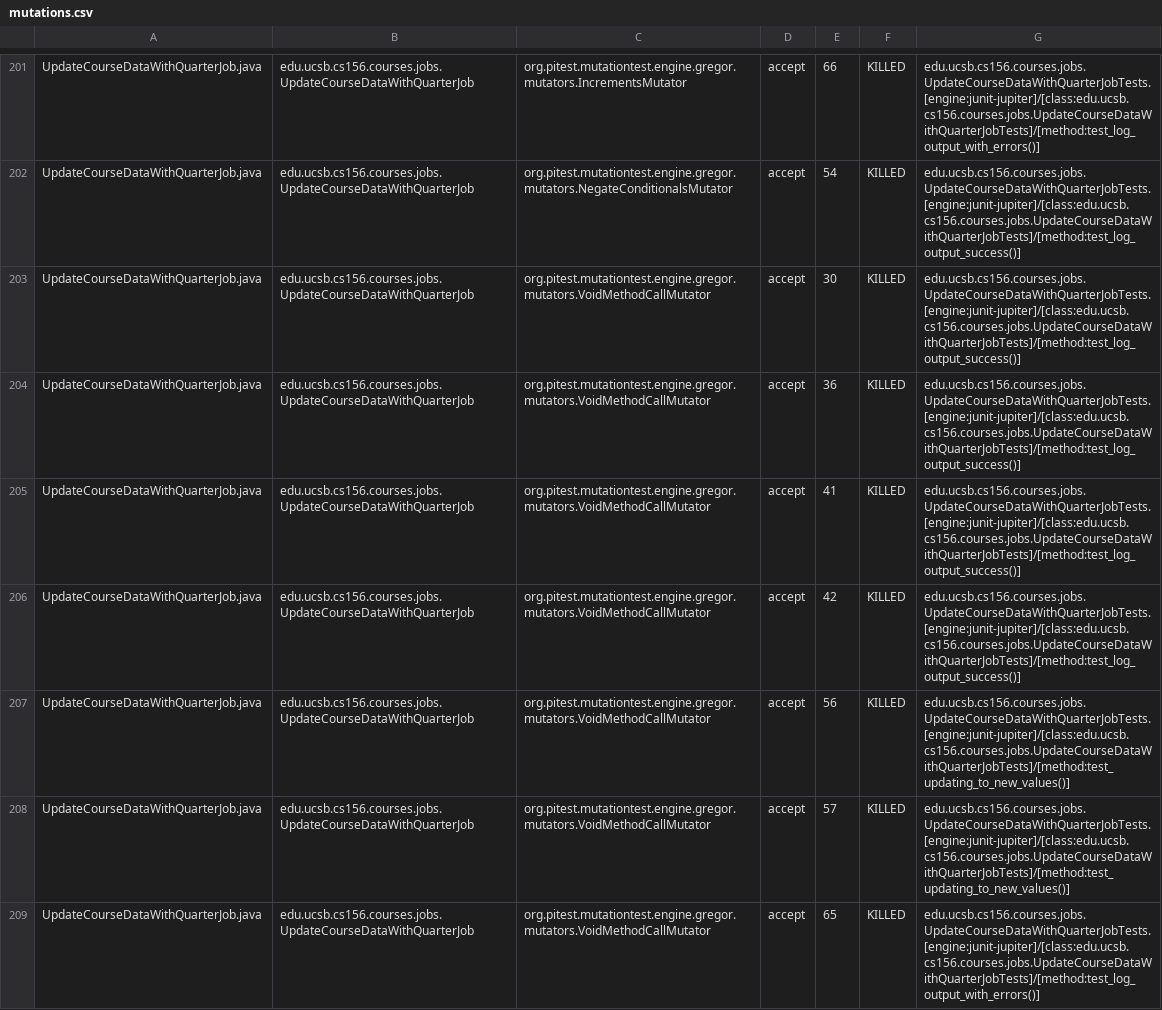
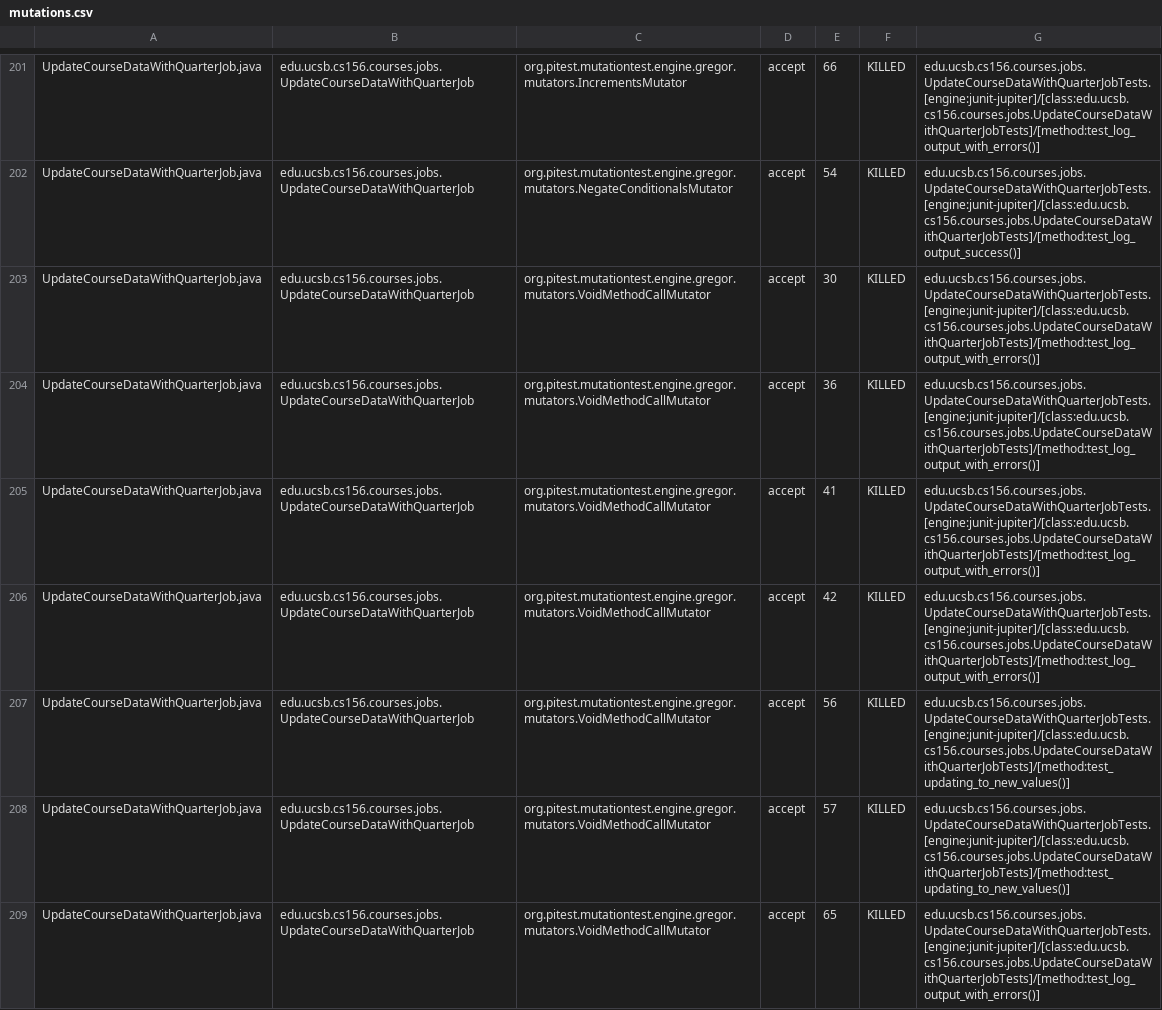
Before and after one commit to ucsb-cs156-s23/proj-courses-s23-7pm-1, a CSV file: prs/53/pitest/mutations.csv, drawn as a sheet; only a part is shown, gaps mark what is left out; the diff covers the shown part only.

Commit message:
Deploying to gh-pages from @ ucsb-cs156-s23/proj-courses-s23-7pm-1@05e1a9feb297b71b00f8a85784965b4256401cef 🚀

```diff
--- a/prs/53/pitest/mutations.csv
+++ b/prs/53/pitest/mutations.csv
@@ -202,6 +202,6 @@ UpdateCourseDataWithQuarterJob.java,edu.ucsb.cs156.courses.jobs.UpdateCourseData
 UpdateCourseDataWithQuarterJob.java,edu.ucsb.cs156.courses.jobs.UpdateCourseDataWithQuarterJob,org.pitest.mutationtest.engine.gregor.mutators.NegateConditionalsMutator,accept,54,KILLED,edu.ucsb.cs156.courses.jobs.UpdateCourseDataWithQuarterJobTests.[engine:junit-jupiter]/[class:edu.ucsb.cs156.courses.jobs.UpdateCourseDataWithQuarterJobTests]/[method:test_log_output_success()]
-UpdateCourseDataWithQuarterJob.java,edu.ucsb.cs156.courses.jobs.UpdateCourseDataWithQuarterJob,org.pitest.mutationtest.engine.gregor.mutators.VoidMethodCallMutator,accept,30,KILLED,edu.ucsb.cs156.courses.jobs.UpdateCourseDataWithQuarterJobTests.[engine:junit-jupiter]/[class:edu.ucsb.cs156.courses.jobs.UpdateCourseDataWithQuarterJobTests]/[method:test_log_output_success()]
-UpdateCourseDataWithQuarterJob.java,edu.ucsb.cs156.courses.jobs.UpdateCourseDataWithQuarterJob,org.pitest.mutationtest.engine.gregor.mutators.VoidMethodCallMutator,accept,36,KILLED,edu.ucsb.cs156.courses.jobs.UpdateCourseDataWithQuarterJobTests.[engine:junit-jupiter]/[class:edu.ucsb.cs156.courses.jobs.UpdateCourseDataWithQuarterJobTests]/[method:test_log_output_success()]
-UpdateCourseDataWithQuarterJob.java,edu.ucsb.cs156.courses.jobs.UpdateCourseDataWithQuarterJob,org.pitest.mutationtest.engine.gregor.mutators.VoidMethodCallMutator,accept,41,KILLED,edu.ucsb.cs156.courses.jobs.UpdateCourseDataWithQuarterJobTests.[engine:junit-jupiter]/[class:edu.ucsb.cs156.courses.jobs.UpdateCourseDataWithQuarterJobTests]/[method:test_log_output_success()]
-UpdateCourseDataWithQuarterJob.java,edu.ucsb.cs156.courses.jobs.UpdateCourseDataWithQuarterJob,org.pitest.mutationtest.engine.gregor.mutators.VoidMethodCallMutator,accept,42,KILLED,edu.ucsb.cs156.courses.jobs.UpdateCourseDataWithQuarterJobTests.[engine:junit-jupiter]/[class:edu.ucsb.cs156.courses.jobs.UpdateCourseDataWithQuarterJobTests]/[method:test_log_output_success()]
+UpdateCourseDataWithQuarterJob.java,edu.ucsb.cs156.courses.jobs.UpdateCourseDataWithQuarterJob,org.pitest.mutationtest.engine.gregor.mutators.VoidMethodCallMutator,accept,30,KILLED,edu.ucsb.cs156.courses.jobs.UpdateCourseDataWithQuarterJobTests.[engine:junit-jupiter]/[class:edu.ucsb.cs156.courses.jobs.UpdateCourseDataWithQuarterJobTests]/[method:test_log_output_with_errors()]
+UpdateCourseDataWithQuarterJob.java,edu.ucsb.cs156.courses.jobs.UpdateCourseDataWithQuarterJob,org.pitest.mutationtest.engine.gregor.mutators.VoidMethodCallMutator,accept,36,KILLED,edu.ucsb.cs156.courses.jobs.UpdateCourseDataWithQuarterJobTests.[engine:junit-jupiter]/[class:edu.ucsb.cs156.courses.jobs.UpdateCourseDataWithQuarterJobTests]/[method:test_log_output_with_errors()]
+UpdateCourseDataWithQuarterJob.java,edu.ucsb.cs156.courses.jobs.UpdateCourseDataWithQuarterJob,org.pitest.mutationtest.engine.gregor.mutators.VoidMethodCallMutator,accept,41,KILLED,edu.ucsb.cs156.courses.jobs.UpdateCourseDataWithQuarterJobTests.[engine:junit-jupiter]/[class:edu.ucsb.cs156.courses.jobs.UpdateCourseDataWithQuarterJobTests]/[method:test_log_output_with_errors()]
+UpdateCourseDataWithQuarterJob.java,edu.ucsb.cs156.courses.jobs.UpdateCourseDataWithQuarterJob,org.pitest.mutationtest.engine.gregor.mutators.VoidMethodCallMutator,accept,42,KILLED,edu.ucsb.cs156.courses.jobs.UpdateCourseDataWithQuarterJobTests.[engine:junit-jupiter]/[class:edu.ucsb.cs156.courses.jobs.UpdateCourseDataWithQuarterJobTests]/[method:test_log_output_with_errors()]
 UpdateCourseDataWithQuarterJob.java,edu.ucsb.cs156.courses.jobs.UpdateCourseDataWithQuarterJob,org.pitest.mutationtest.engine.gregor.mutators.VoidMethodCallMutator,accept,56,KILLED,edu.ucsb.cs156.courses.jobs.UpdateCourseDataWithQuarterJobTests.[engine:junit-jupiter]/[class:edu.ucsb.cs156.courses.jobs.UpdateCourseDataWithQuarterJobTests]/[method:test_updating_to_new_values()]
```
Also changed, not shown: 85 edited cells elsewhere in this file, 41 other files.
